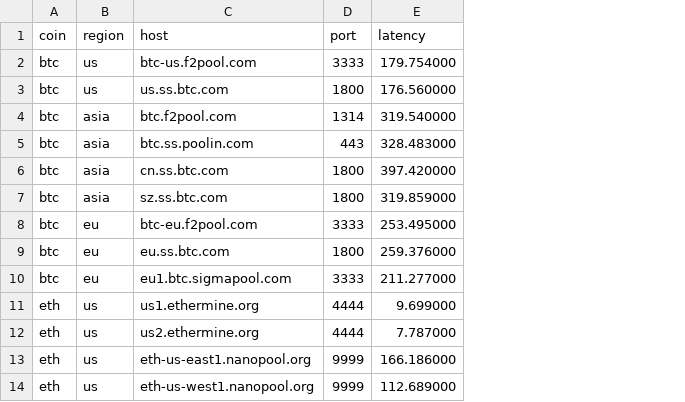
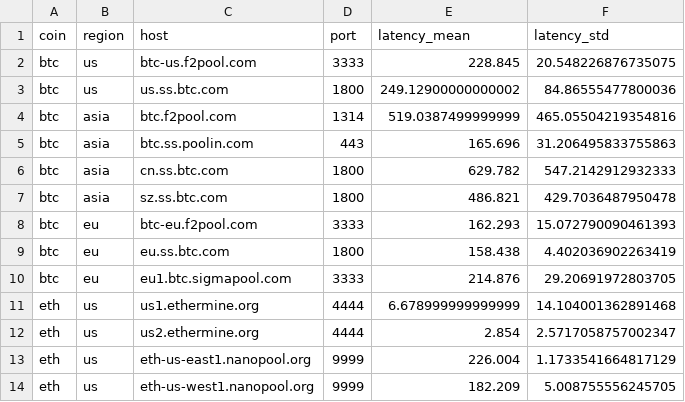
Before and after one commit to DEX-ware/vrf-mining, a CSV file: src/eval/pool-latency/latency.csv, drawn as a sheet; only a part is shown; removed rows and columns are numbered as before the commit, all else as after; the diff names each change by its address in the sheet, - before the commit and + after, or states it on an @@ line.

Commit message:
new data

```diff
--- a/src/eval/pool-latency/latency.csv
+++ b/src/eval/pool-latency/latency.csv
-column E (latency), rows 2-14: 179.754000 | 176.560000 | 319.540000 | 328.483000 | 397.420000 | 319.859000 | 253.495000 | 259.376000 | 211.277000 | 9.699000 | 7.787000 | 166.186000 | 112.689000
+column E (latency_mean), rows 2-14: 228.845 | 249.12900000000002 | 519.0387499999999 | 165.696 | 629.782 | 486.821 | 162.293 | 158.438 | 214.876 | 6.678999999999999 | 2.854 | 226.004 | 182.209
+column F (latency_std), rows 2-14: 20.548226876735075 | 84.86555477800036 | 465.05504219354816 | 31.206495833755863 | 547.2142912932333 | 429.7036487950478 | 15.072790090461393 | 4.402036902263419 | 29.20691972803705 | 14.104001362891468 | 2.5717058757002347 | 1.1733541664817129 | 5.008755556245705
```
